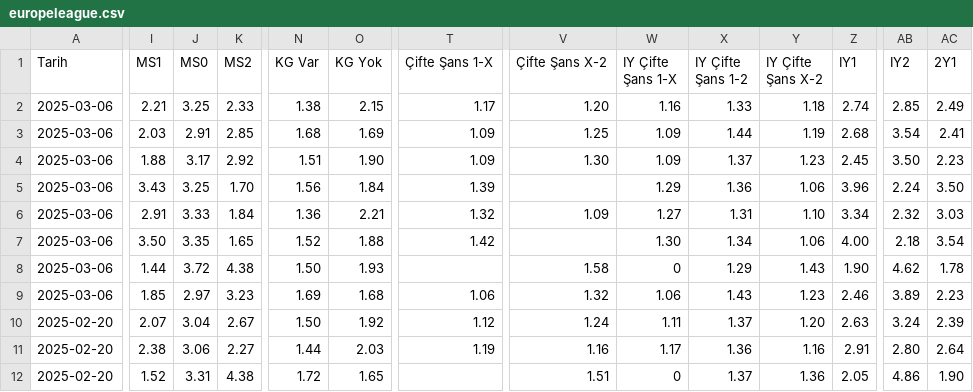
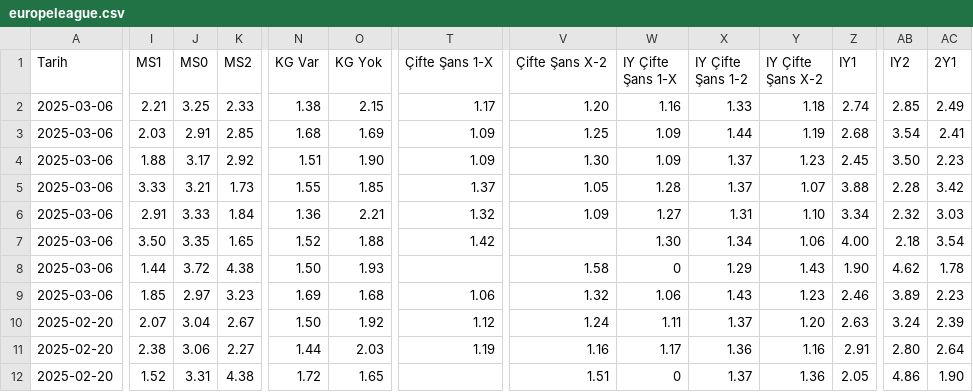
Before and after one commit to analysematchodds/match_odds_csv, a CSV file: europeleague.csv, drawn as a sheet; only a part is shown, gaps mark what is left out; the diff covers the shown part only; the diff names each change by its address in the sheet, - before the commit and + after, or states it on an @@ line.

Commit message:
Update matchodds.csv

```diff
--- a/europeleague.csv
+++ b/europeleague.csv
-I5 (MS1): 3.43
+I5 (MS1): 3.33
-J5 (MS0): 3.25
+J5 (MS0): 3.21
-K5 (MS2): 1.70
+K5 (MS2): 1.73
-N5 (KG Var): 1.56
+N5 (KG Var): 1.55
-O5 (KG Yok): 1.84
+O5 (KG Yok): 1.85
-T5 (Çifte Şans 1-X): 1.39
+T5 (Çifte Şans 1-X): 1.37
-V5 (Çifte Şans X-2): (empty)
+V5 (Çifte Şans X-2): 1.05
-W5 (IY Çifte Şans 1-X): 1.29
+W5 (IY Çifte Şans 1-X): 1.28
-X5 (IY Çifte Şans 1-2): 1.36
+X5 (IY Çifte Şans 1-2): 1.37
-Y5 (IY Çifte Şans X-2): 1.06
+Y5 (IY Çifte Şans X-2): 1.07
-Z5 (IY1): 3.96
+Z5 (IY1): 3.88
-AB5 (IY2): 2.24
+AB5 (IY2): 2.28
-AC5 (2Y1): 3.50
+AC5 (2Y1): 3.42
```
Also changed, not shown: 12 edited cells elsewhere in this file.
